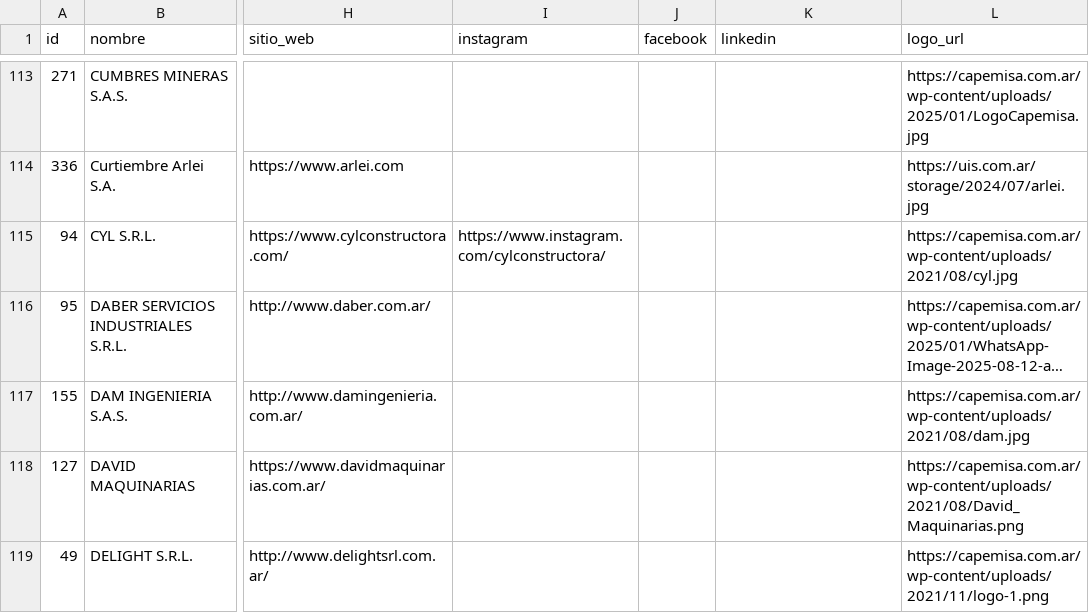
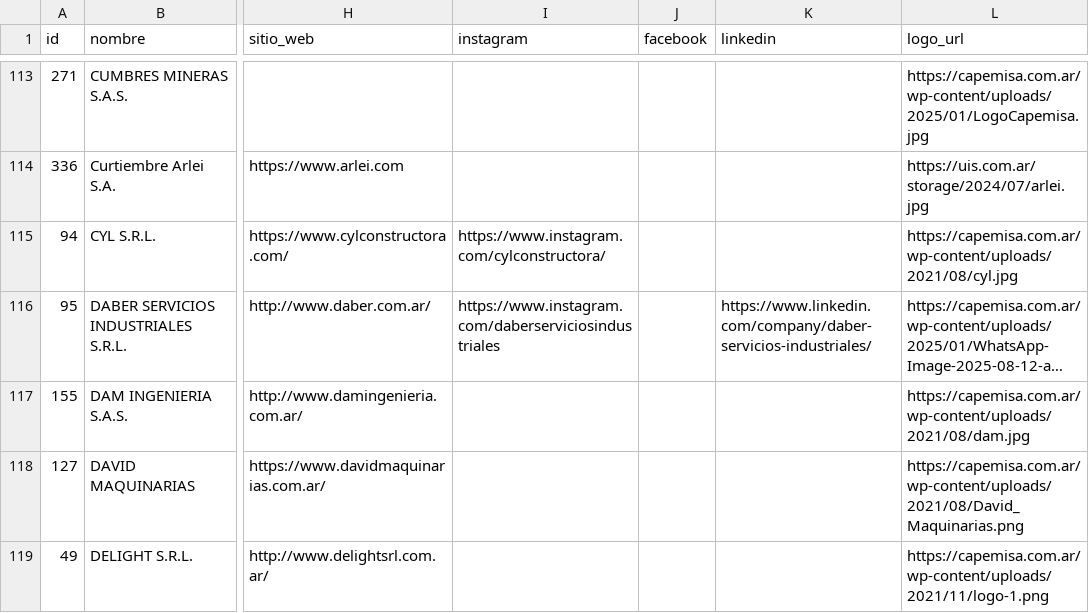
Before and after one commit to joaqu-coder/directorio-minero-salta, a CSV file: data/empresas.csv, drawn as a sheet; only a part is shown, gaps mark what is left out; long unchanged cells end in …; the diff covers the shown part only; the diff names each change by its address in the sheet, - before the commit and + after, or states it on an @@ line.

```diff
--- a/data/empresas.csv
+++ b/data/empresas.csv
-I116 (instagram): (empty)
+I116 (instagram): https://www.instagram.com/daberserviciosindustriales
-K116 (linkedin): (empty)
+K116 (linkedin): https://www.linkedin.com/company/daber-servicios-industriales/
```
Also changed, not shown: 3 added rows, 3 removed rows and 38 edited cells elsewhere in this file, data/cambios.csv, data/membresias.csv, 1 other file.
